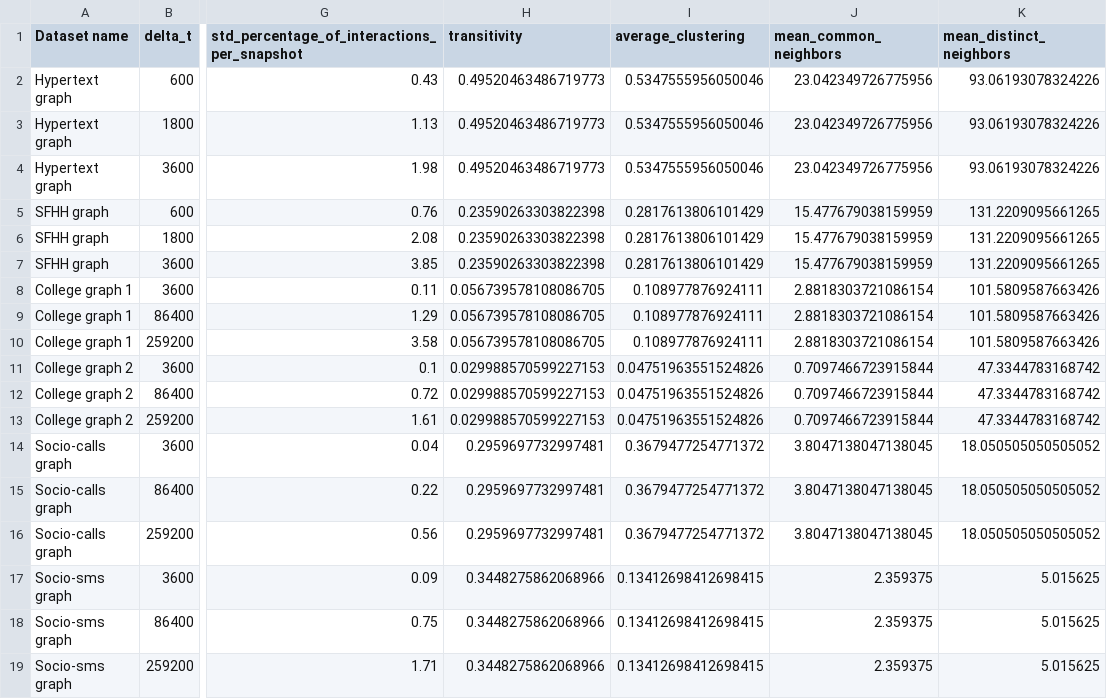
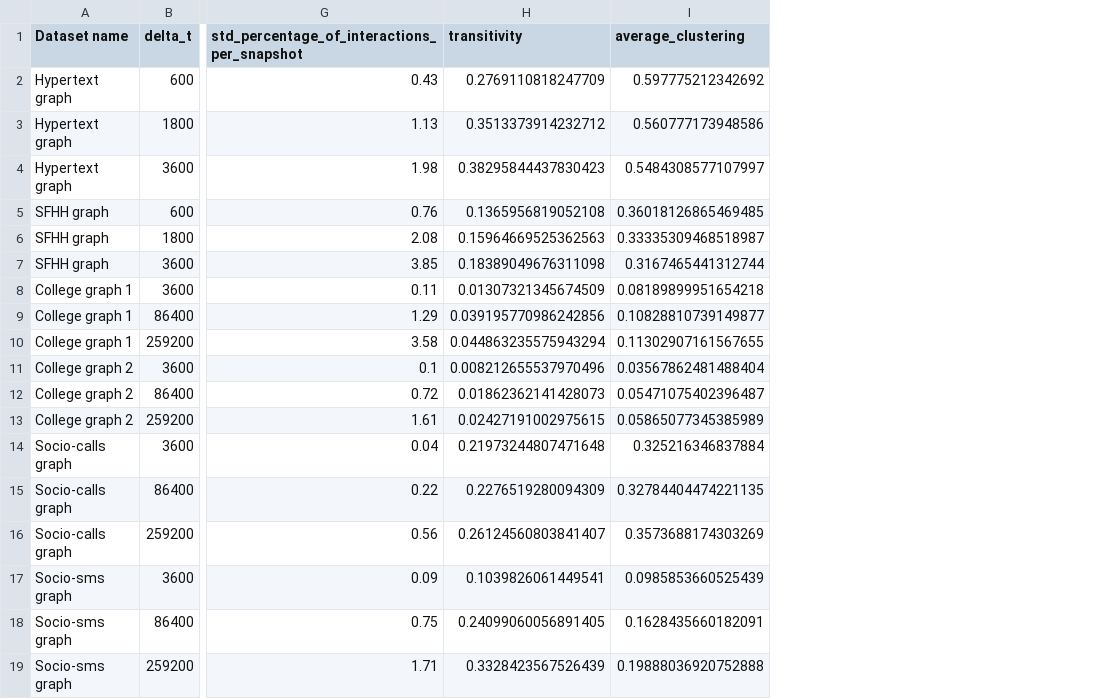
Before and after one commit to andrey-karklins/twl_prediction, a CSV file: results/aggregated_properties.csv, drawn as a sheet; only a part is shown, gaps mark what is left out; the diff names each change by its address in the sheet, - before the commit and + after, or states it on an @@ line.

```diff
--- a/results/aggregated_properties.csv
+++ b/results/aggregated_properties.csv
-column J (mean_common_neighbors), rows 2-19: 23.042349726775956 | 23.042349726775956 | 23.042349726775956 | 15.477679038159959 | 15.477679038159959 | 15.477679038159959 | 2.8818303721086154 | 2.8818303721086154 | 2.8818303721086154 | 0.7097466723915844 | 0.7097466723915844 | 0.7097466723915844 | 3.8047138047138045 | 3.8047138047138045 | 3.8047138047138045 | 2.359375 | 2.359375 | 2.359375
-column K (mean_distinct_neighbors), rows 2-19: 93.06193078324226 | 93.06193078324226 | 93.06193078324226 | 131.2209095661265 | 131.2209095661265 | 131.2209095661265 | 101.5809587663426 | 101.5809587663426 | 101.5809587663426 | 47.3344783168742 | 47.3344783168742 | 47.3344783168742 | 18.050505050505052 | 18.050505050505052 | 18.050505050505052 | 5.015625 | 5.015625 | 5.015625
-H2 (transitivity): 0.49520463486719773
+H2 (transitivity): 0.2769110818247709
-I2 (average_clustering): 0.5347555956050046
+I2 (average_clustering): 0.597775212342692
-H3 (transitivity): 0.49520463486719773
+H3 (transitivity): 0.3513373914232712
-I3 (average_clustering): 0.5347555956050046
+I3 (average_clustering): 0.560777173948586
-H4 (transitivity): 0.49520463486719773
+H4 (transitivity): 0.38295844437830423
-I4 (average_clustering): 0.5347555956050046
+I4 (average_clustering): 0.5484308577107997
-H5 (transitivity): 0.23590263303822398
+H5 (transitivity): 0.1365956819052108
-I5 (average_clustering): 0.2817613806101429
+I5 (average_clustering): 0.36018126865469485
-H6 (transitivity): 0.23590263303822398
+H6 (transitivity): 0.15964669525362563
-I6 (average_clustering): 0.2817613806101429
+I6 (average_clustering): 0.33335309468518987
-H7 (transitivity): 0.23590263303822398
+H7 (transitivity): 0.18389049676311098
-I7 (average_clustering): 0.2817613806101429
+I7 (average_clustering): 0.3167465441312744
-H8 (transitivity): 0.056739578108086705
+H8 (transitivity): 0.01307321345674509
-I8 (average_clustering): 0.108977876924111
+I8 (average_clustering): 0.08189899951654218
-H9 (transitivity): 0.056739578108086705
+H9 (transitivity): 0.039195770986242856
-I9 (average_clustering): 0.108977876924111
+I9 (average_clustering): 0.10828810739149877
-H10 (transitivity): 0.056739578108086705
+H10 (transitivity): 0.044863235575943294
-I10 (average_clustering): 0.108977876924111
+I10 (average_clustering): 0.11302907161567655
-H11 (transitivity): 0.029988570599227153
+H11 (transitivity): 0.008212655537970496
-I11 (average_clustering): 0.04751963551524826
+I11 (average_clustering): 0.03567862481488404
-H12 (transitivity): 0.029988570599227153
+H12 (transitivity): 0.01862362141428073
-I12 (average_clustering): 0.04751963551524826
+I12 (average_clustering): 0.05471075402396487
-H13 (transitivity): 0.029988570599227153
+H13 (transitivity): 0.02427191002975615
-I13 (average_clustering): 0.04751963551524826
+I13 (average_clustering): 0.05865077345385989
-H14 (transitivity): 0.2959697732997481
+H14 (transitivity): 0.21973244807471648
-I14 (average_clustering): 0.3679477254771372
+I14 (average_clustering): 0.325216346837884
-H15 (transitivity): 0.2959697732997481
+H15 (transitivity): 0.2276519280094309
-I15 (average_clustering): 0.3679477254771372
+I15 (average_clustering): 0.32784404474221135
-H16 (transitivity): 0.2959697732997481
+H16 (transitivity): 0.26124560803841407
-I16 (average_clustering): 0.3679477254771372
+I16 (average_clustering): 0.3573688174303269
-H17 (transitivity): 0.3448275862068966
+H17 (transitivity): 0.1039826061449541
-I17 (average_clustering): 0.13412698412698415
+I17 (average_clustering): 0.0985853660525439
-H18 (transitivity): 0.3448275862068966
+H18 (transitivity): 0.24099060056891405
-I18 (average_clustering): 0.13412698412698415
+I18 (average_clustering): 0.1628435660182091
-H19 (transitivity): 0.3448275862068966
+H19 (transitivity): 0.3328423567526439
-I19 (average_clustering): 0.13412698412698415
+I19 (average_clustering): 0.19888036920752888
```
Also changed, not shown: 4 other files.
